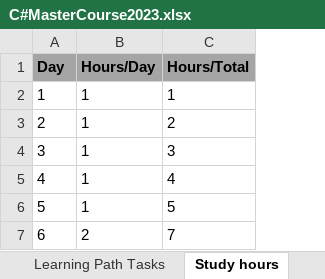
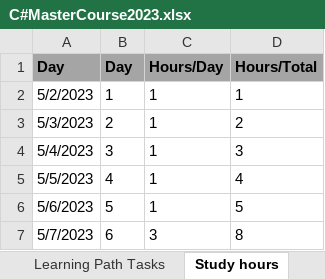
Before and after one commit to maccer989/Learning-Path-Log, an Excel workbook: C#MasterCourse2023.xlsx, sheet Study hours, drawn as a sheet; values as stored, in another font and other column widths than the file's, no borders; addresses are those after the commit; the diff names each change by its address in the sheet, - before the commit and + after, or states it on an @@ line.

```diff
--- a/C#MasterCourse2023.xlsx (sheet Study hours)
+++ b/C#MasterCourse2023.xlsx (sheet Study hours)
+column A, rows 1-7: Day | 5/2/2023 | 5/3/2023 | 5/4/2023 | 5/5/2023 | 5/6/2023 | 5/7/2023
-C7: 2
+C7: 3
-D7: 7
+D7: 8
```
Also changed, not shown: sheet Learning Path Tasks, formulas that keep their value.
